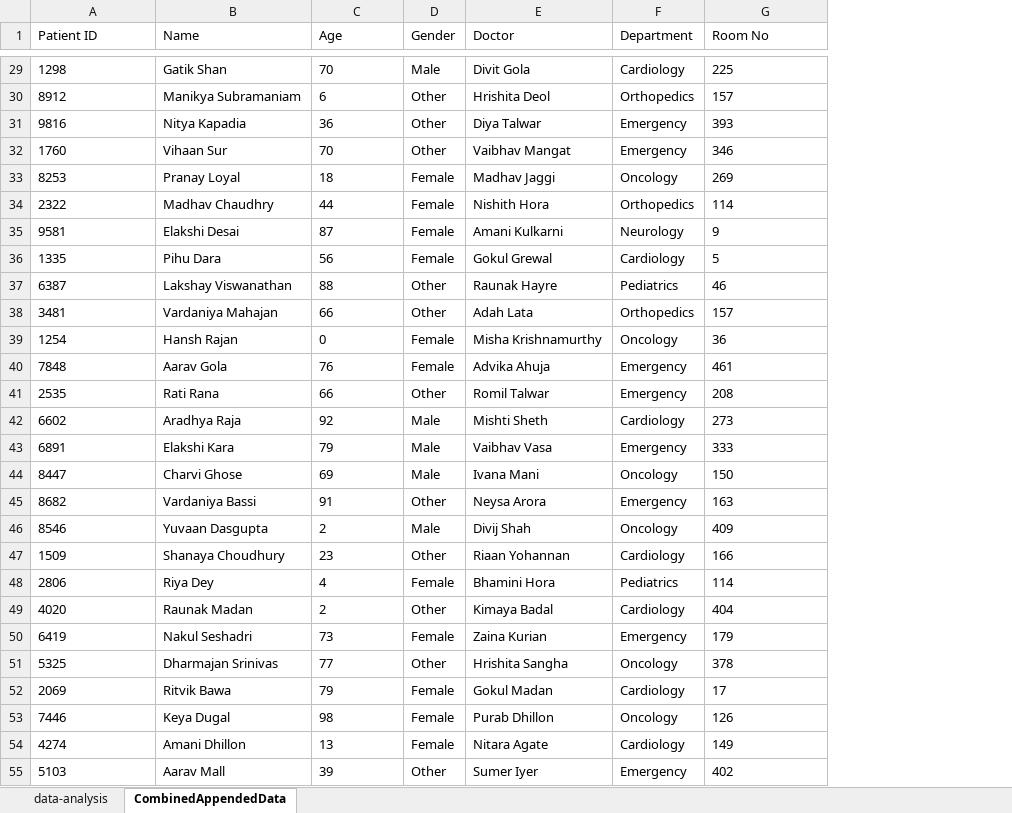
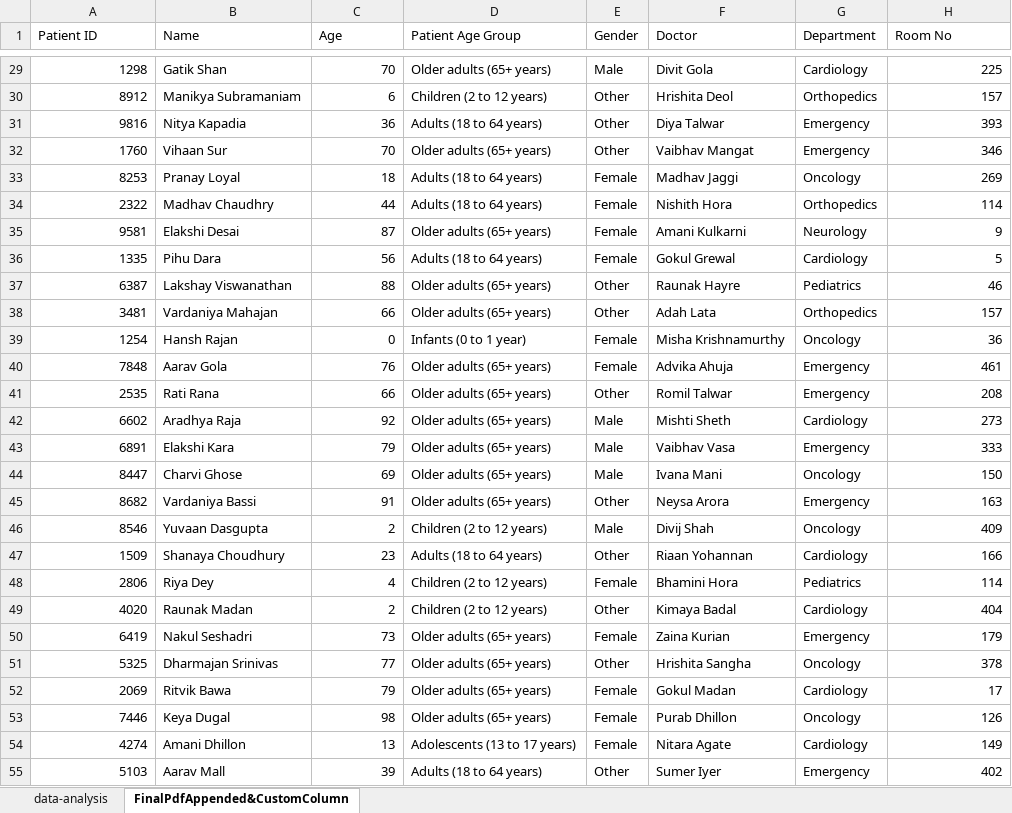
Before and after one commit to rohit2701singh/Excel-Practice, an Excel workbook: PowerQuery-and-PowerPivot/Power-Query/importDataFrom-pdf-img-websites/messyPdf-to-Excel.xlsx, sheet FinalPdfAppended&CustomColumn, drawn as a sheet; only a part is shown, gaps mark what is left out; values as stored, in another font and other column widths than the file's, no borders; charts and pictures and table styles not drawn; addresses are those after the commit; the diff covers the shown part only; the diff names each change by its address in the sheet, - before the commit and + after, or states it on an @@ line.

```diff
--- a/PowerQuery-and-PowerPivot/Power-Query/importDataFrom-pdf-img-websites/messyPdf-to-Excel.xlsx (sheet FinalPdfAppended&CustomColumn)
+++ b/PowerQuery-and-PowerPivot/Power-Query/importDataFrom-pdf-img-websites/messyPdf-to-Excel.xlsx (sheet FinalPdfAppended&CustomColumn)
-sheet tab: CombinedAppendedData
+sheet tab: FinalPdfAppended&CustomColumn
+column D (Patient Age Group), rows 29-55: Older adults (65+ years) | Children (2 to 12 years) | Adults (18 to 64 years) | Older adults (65+ years) | Adults (18 to 64 years) | Adults (18 to 64 years) | Older adults (65+ years) | Adults (18 to 64 years) | Older adults (65+ years) | Older adults (65+ years) | Infants (0 to 1 year) | Older adults (65+ years) | Older adults (65+ years) | Older adults (65+ years) | Older adults (65+ years) | Older adults (65+ years) | Older adults (65+ years) | Children (2 to 12 years) | Adults (18 to 64 years) | Children (2 to 12 years) | Children (2 to 12 years) | Older adults (65+ years) | Older adults (65+ years) | Older adults (65+ years) | Older adults (65+ years) | Adolescents (13 to 17 years) | Adults (18 to 64 years)
-A29:A55 alignment: left
+A29:A55 alignment: right
-C29:C55 alignment: left
+C29:C55 alignment: right
-H29:H55 alignment: left
+H29:H55 alignment: right
```
Also changed, not shown: cell formats elsewhere in this sheet, sheet data-analysis, charts or pictures, PowerQuery-and-PowerPivot/Power-Query/PowerQuery-1.xlsx, 1 other file.
